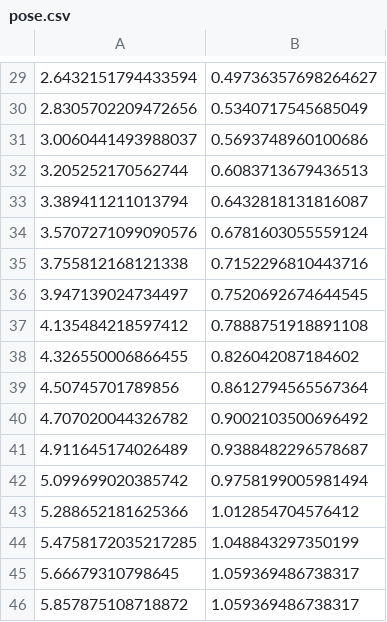
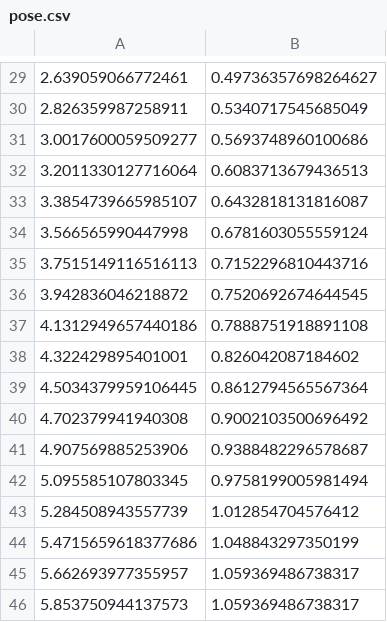
Before and after one commit to MingiJeong/kalman_filter_mg_cs169, a CSV file: csv/pose.csv, drawn as a sheet; only a part is shown, gaps mark what is left out; the diff covers the shown part only.

```diff
--- a/csv/pose.csv
+++ b/csv/pose.csv
@@ -29,18 +29,18 @@
-2.6432151794433594,0.49736357698264627
-2.8305702209472656,0.5340717545685049
-3.0060441493988037,0.5693748960100686
-3.205252170562744,0.6083713679436513
-3.389411211013794,0.6432818131816087
-3.5707271099090576,0.6781603055559124
-3.755812168121338,0.7152296810443716
-3.947139024734497,0.7520692674644545
-4.135484218597412,0.7888751918891108
-4.326550006866455,0.826042087184602
-4.50745701789856,0.8612794565567364
-4.707020044326782,0.9002103500696492
-4.911645174026489,0.9388482296578687
-5.099699020385742,0.9758199005981494
-5.288652181625366,1.012854704576412
-5.4758172035217285,1.048843297350199
-5.66679310798645,1.059369486738317
-5.857875108718872,1.059369486738317
+2.639059066772461,0.49736357698264627
+2.826359987258911,0.5340717545685049
+3.0017600059509277,0.5693748960100686
+3.2011330127716064,0.6083713679436513
+3.3854739665985107,0.6432818131816087
+3.566565990447998,0.6781603055559124
+3.7515149116516113,0.7152296810443716
+3.942836046218872,0.7520692674644545
+4.1312949657440186,0.7888751918891108
+4.322429895401001,0.826042087184602
+4.5034379959106445,0.8612794565567364
+4.702379941940308,0.9002103500696492
+4.907569885253906,0.9388482296578687
+5.095585107803345,0.9758199005981494
+5.284508943557739,1.012854704576412
+5.4715659618377686,1.048843297350199
+5.662693977355957,1.059369486738317
+5.853750944137573,1.059369486738317
```
Also changed, not shown: 28 edited cells elsewhere in this file, csv/cmd_estimate.csv, csv/cmd_estimate_camera.csv, 7 other files.
